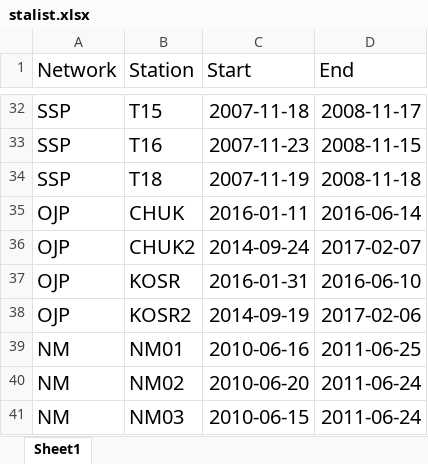
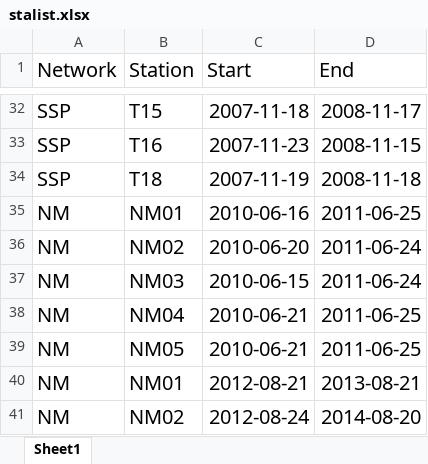
Before and after one commit to Egret-Lu/OHPDMC_requests, an Excel workbook: stalist.xlsx, sheet Sheet1, drawn as a sheet; only a part is shown, gaps mark what is left out; the shorter side is filled out with more unchanged rows; values as stored, in another font and other column widths than the file's, no borders; the diff covers the shown part only; the diff names each change by its address in the sheet, - before the commit and + after, or states it on an @@ line.

```diff
--- a/stalist.xlsx (sheet Sheet1)
+++ b/stalist.xlsx (sheet Sheet1)
-row 35: OJP | CHUK | 2016-01-11 | 2016-06-14
-row 36: OJP | CHUK2 | 2014-09-24 | 2017-02-07
-row 37: OJP | KOSR | 2016-01-31 | 2016-06-10
-row 38: OJP | KOSR2 | 2014-09-19 | 2017-02-06
```
Also changed, not shown: 47 removed rows elsewhere in this sheet, 9 other files.
